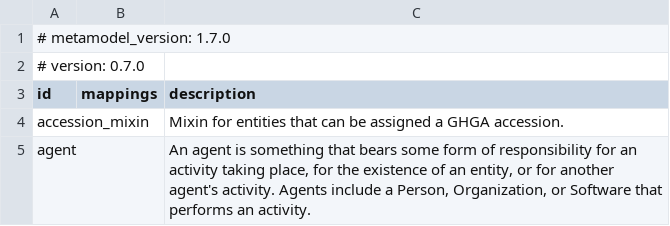
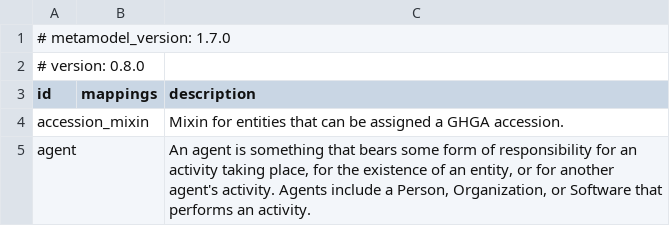
Before and after one commit to ghga-de/ghga-metadata-schema, a CSV file: artifacts/csv/ghga.csv, drawn as a sheet; only a part is shown.

```diff
--- a/artifacts/csv/ghga.csv
+++ b/artifacts/csv/ghga.csv
@@ -1,3 +1,3 @@
 # metamodel_version: 1.7.0
-# version: 0.7.0
+# version: 0.8.0
 id,mappings,description
```
Also changed, not shown: 13 other files.
